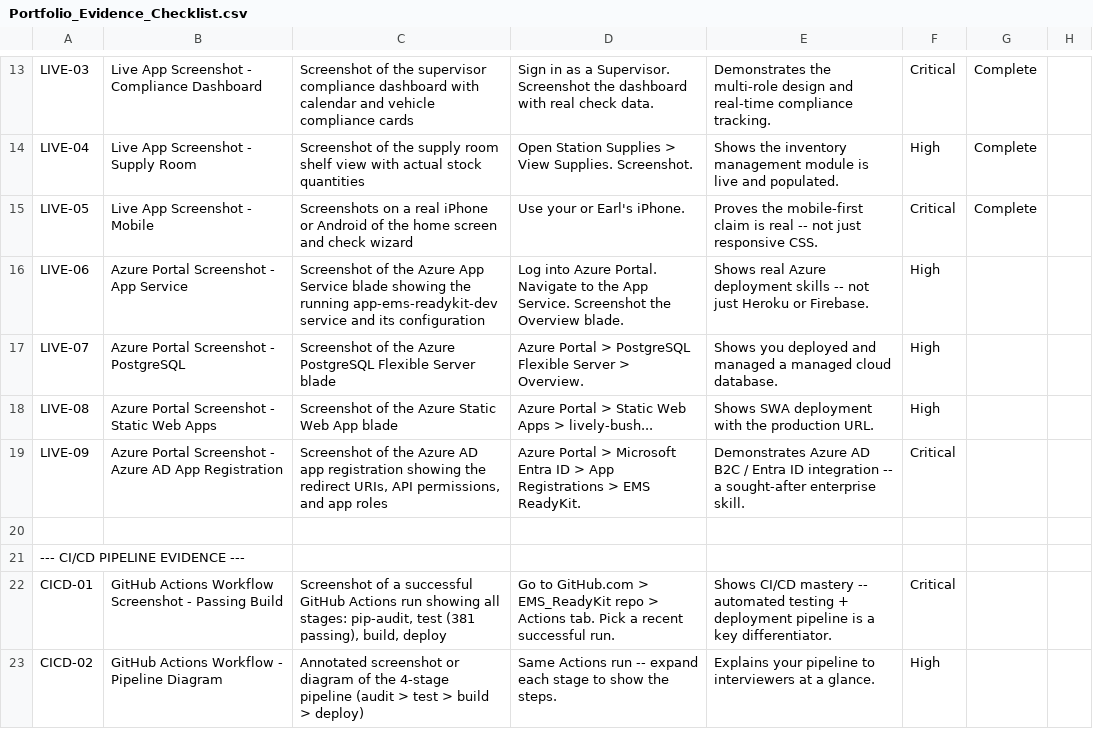
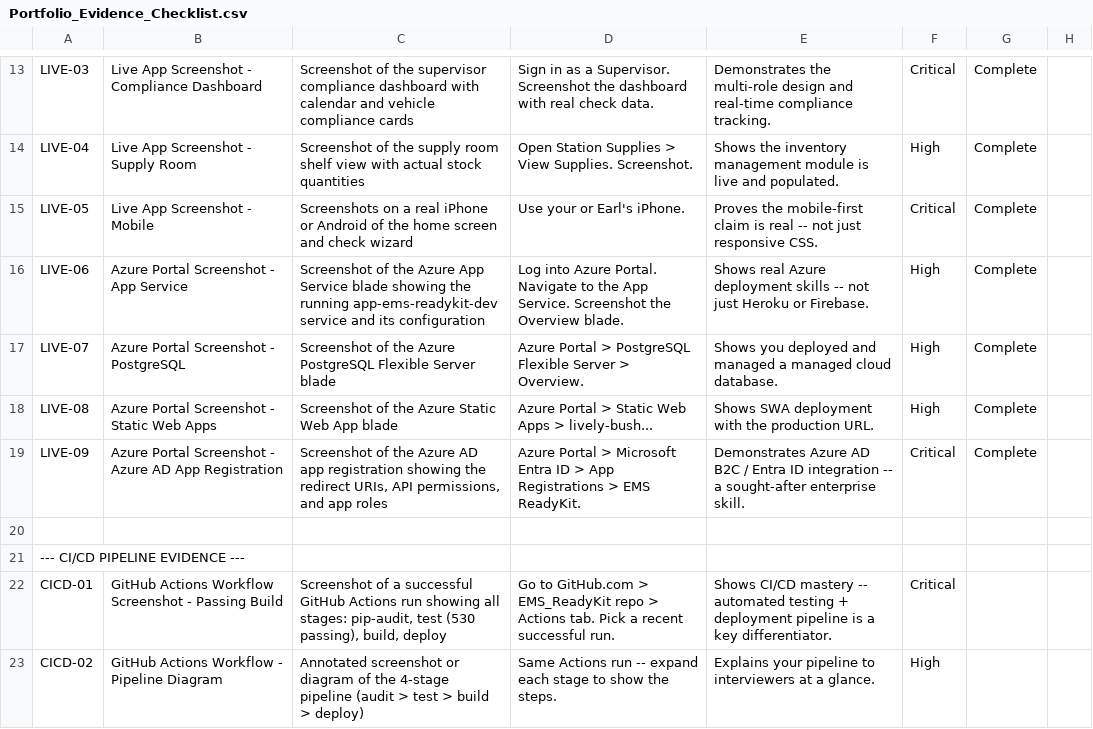
Before and after one commit to Jinniyah/EMS_ReadyKit, a CSV file: docs/evidence/Portfolio_Evidence_Checklist.csv, drawn as a sheet; only a part is shown, gaps mark what is left out; the diff covers the shown part only.

```diff
--- a/docs/evidence/Portfolio_Evidence_Checklist.csv
+++ b/docs/evidence/Portfolio_Evidence_Checklist.csv
@@ -15,9 +15,9 @@ LIVE-04,Live App Screenshot - Supply Room,Screenshot of the supply room shelf vi
 LIVE-05,Live App Screenshot - Mobile,Screenshots on a real iPhone or Android of the home screen and check wizard,Use your or Earl's iPhone.,Proves the mobile-first claim is real -- not just responsive CSS.,Critical,Complete
-LIVE-06,Azure Portal Screenshot - App Service,Screenshot of the Azure App Service blade showing the running app-ems-readykit-dev service and its configuration,Log into Azure Portal. Navigate to the App Service. Screenshot the Overview blade.,Shows real Azure deployment skills -- not just Heroku or Firebase.,High,
-LIVE-07,Azure Portal Screenshot - PostgreSQL,Screenshot of the Azure PostgreSQL Flexible Server blade,Azure Portal > PostgreSQL Flexible Server > Overview.,Shows you deployed and managed a managed cloud database.,High,
-LIVE-08,Azure Portal Screenshot - Static Web Apps,Screenshot of the Azure Static Web App blade,Azure Portal > Static Web Apps > lively-bush...,Shows SWA deployment with the production URL.,High,
-LIVE-09,Azure Portal Screenshot - Azure AD App Registration,"Screenshot of the Azure AD app registration showing the redirect URIs, API permissions, and app roles",Azure Portal > Microsoft Entra ID > App Registrations > EMS ReadyKit.,Demonstrates Azure AD B2C / Entra ID integration -- a sought-after enterprise skill.,Critical,
+LIVE-06,Azure Portal Screenshot - App Service,Screenshot of the Azure App Service blade showing the running app-ems-readykit-dev service and its configuration,Log into Azure Portal. Navigate to the App Service. Screenshot the Overview blade.,Shows real Azure deployment skills -- not just Heroku or Firebase.,High,Complete
+LIVE-07,Azure Portal Screenshot - PostgreSQL,Screenshot of the Azure PostgreSQL Flexible Server blade,Azure Portal > PostgreSQL Flexible Server > Overview.,Shows you deployed and managed a managed cloud database.,High,Complete
+LIVE-08,Azure Portal Screenshot - Static Web Apps,Screenshot of the Azure Static Web App blade,Azure Portal > Static Web Apps > lively-bush...,Shows SWA deployment with the production URL.,High,Complete
+LIVE-09,Azure Portal Screenshot - Azure AD App Registration,"Screenshot of the Azure AD app registration showing the redirect URIs, API permissions, and app roles",Azure Portal > Microsoft Entra ID > App Registrations > EMS ReadyKit.,Demonstrates Azure AD B2C / Entra ID integration -- a sought-after enterprise skill.,Critical,Complete
 ,,,,,,
 --- CI/CD PIPELINE EVIDENCE ---,,,,,,
-CICD-01,GitHub Actions Workflow Screenshot - Passing Build,"Screenshot of a successful GitHub Actions run showing all stages: pip-audit, test (381 passing), build, deploy",Go to GitHub.com > EMS_ReadyKit repo > Actions tab. Pick a recent successful run.,Shows CI/CD mastery -- automated testing + deployment pipeline is a key differentiator.,Critical,
+CICD-01,GitHub Actions Workflow Screenshot - Passing Build,"Screenshot of a successful GitHub Actions run showing all stages: pip-audit, test (530 passing), build, deploy",Go to GitHub.com > EMS_ReadyKit repo > Actions tab. Pick a recent successful run.,Shows CI/CD mastery -- automated testing + deployment pipeline is a key differentiator.,Critical,
 CICD-02,GitHub Actions Workflow - Pipeline Diagram,Annotated screenshot or diagram of the 4-stage pipeline (audit > test > build > deploy),Same Actions run -- expand each stage to show the steps.,Explains your pipeline to interviewers at a glance.,High,
```
Also changed, not shown: 22 edited cells elsewhere in this file, 11 other files.
